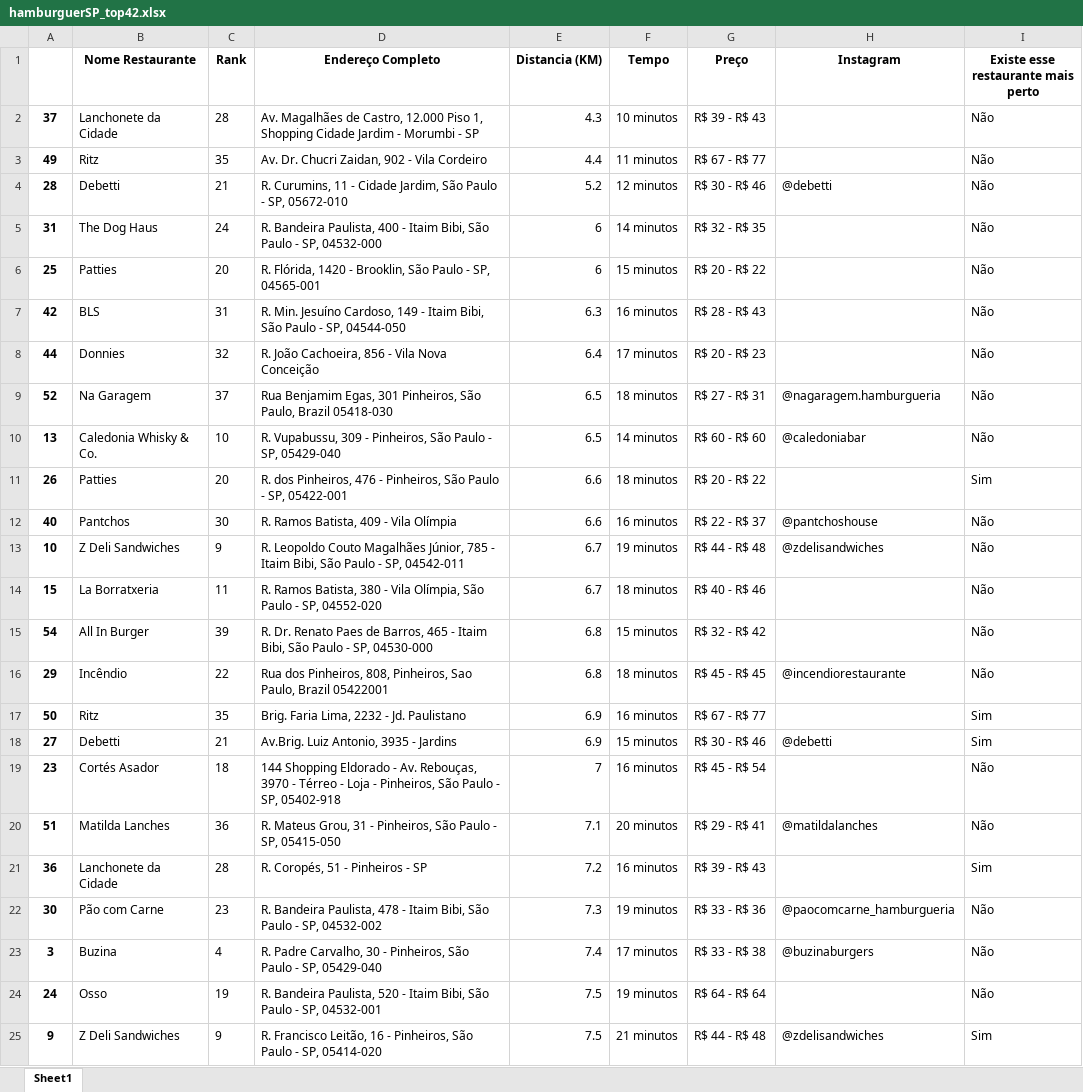
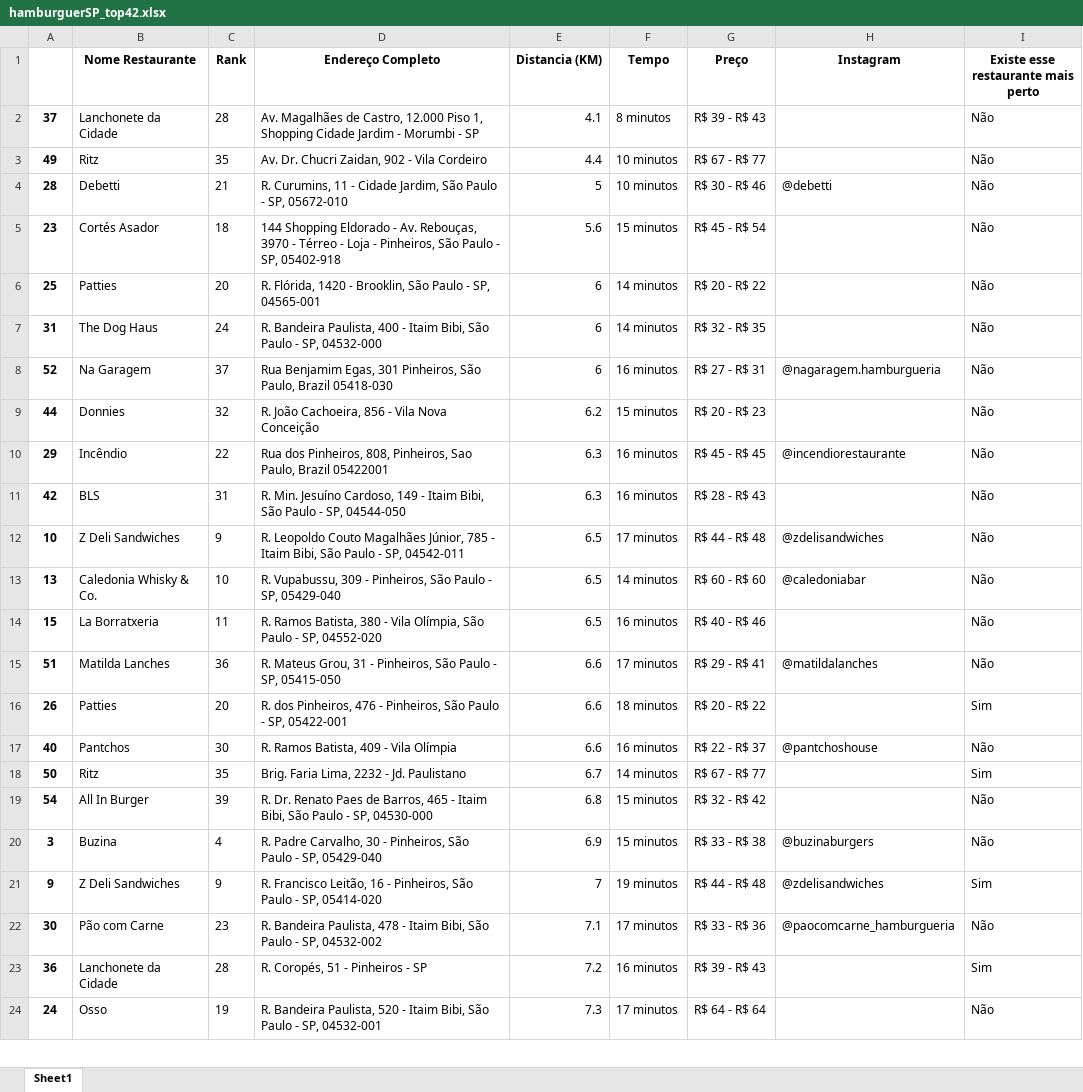
Before and after one commit to Thiag0car/Top-42-burger-restaurants-in-Sao-Paulo-Project, an Excel workbook: hamburguerSP_top42.xlsx, sheet Sheet1, drawn as a sheet; only a part is shown; values as stored, in another font and other column widths than the file's, no borders; removed rows and columns are numbered as before the commit, all else as after; the diff covers the shown part only; the diff names each change by its address in the sheet, - before the commit and + after, or states it on an @@ line.

```diff
--- a/hamburguerSP_top42.xlsx (sheet Sheet1)
+++ b/hamburguerSP_top42.xlsx (sheet Sheet1)
-E2 (Distancia (KM)): 4.3
+E2 (Distancia (KM)): 4.1
-F2 (Tempo): 10 minutos
+F2 (Tempo): 8 minutos
-F3 (Tempo): 11 minutos
+F3 (Tempo): 10 minutos
-E4 (Distancia (KM)): 5.2
+E4 (Distancia (KM)): 5
-F4 (Tempo): 12 minutos
+F4 (Tempo): 10 minutos
+row 5: 23 | Cortés Asador | 18 | 144 Shopping Eldorado - Av. Rebouças, 3970 - Térreo - Loja - Pinheiros, São Paulo - SP, 05402-918 | 5.6 | 15 minutos | R$ 45 - R$ 54 |  | Não
+row 6: 25 | Patties | 20 | R. Flórida, 1420 - Brooklin, São Paulo - SP, 04565-001 | 6 | 14 minutos | R$ 20 - R$ 22 |  | Não
-row 6: 25 | Patties | 20 | R. Flórida, 1420 - Brooklin, São Paulo - SP, 04565-001 | 6 | 15 minutos | R$ 20 - R$ 22 |  | Não
+row 8: 52 | Na Garagem | 37 | Rua Benjamim Egas, 301 Pinheiros, São Paulo, Brazil 05418-030 | 6 | 16 minutos | R$ 27 - R$ 31 | @nagaragem.hamburgueria | Não
+row 9: 44 | Donnies | 32 | R. João Cachoeira, 856 - Vila Nova Conceição | 6.2 | 15 minutos | R$ 20 - R$ 23 |  | Não
+row 10: 29 | Incêndio | 22 | Rua dos Pinheiros, 808, Pinheiros, Sao Paulo, Brazil 05422001 | 6.3 | 16 minutos | R$ 45 - R$ 45 | @incendiorestaurante | Não
-row 8: 44 | Donnies | 32 | R. João Cachoeira, 856 - Vila Nova Conceição | 6.4 | 17 minutos | R$ 20 - R$ 23 |  | Não
-row 9: 52 | Na Garagem | 37 | Rua Benjamim Egas, 301 Pinheiros, São Paulo, Brazil 05418-030 | 6.5 | 18 minutos | R$ 27 - R$ 31 | @nagaragem.hamburgueria | Não
+row 12: 10 | Z Deli Sandwiches | 9 | R. Leopoldo Couto Magalhães Júnior, 785 - Itaim Bibi, São Paulo - SP, 04542-011 | 6.5 | 17 minutos | R$ 44 - R$ 48 | @zdelisandwiches | Não
+row 14: 15 | La Borratxeria | 11 | R. Ramos Batista, 380 - Vila Olímpia, São Paulo - SP, 04552-020 | 6.5 | 16 minutos | R$ 40 - R$ 46 |  | Não
+row 15: 51 | Matilda Lanches | 36 | R. Mateus Grou, 31 - Pinheiros, São Paulo - SP, 05415-050 | 6.6 | 17 minutos | R$ 29 - R$ 41 | @matildalanches | Não
-row 13: 10 | Z Deli Sandwiches | 9 | R. Leopoldo Couto Magalhães Júnior, 785 - Itaim Bibi, São Paulo - SP, 04542-011 | 6.7 | 19 minutos | R$ 44 - R$ 48 | @zdelisandwiches | Não
-row 14: 15 | La Borratxeria | 11 | R. Ramos Batista, 380 - Vila Olímpia, São Paulo - SP, 04552-020 | 6.7 | 18 minutos | R$ 40 - R$ 46 |  | Não
+row 18: 50 | Ritz | 35 | Brig. Faria Lima, 2232 - Jd. Paulistano | 6.7 | 14 minutos | R$ 67 - R$ 77 |  | Sim
-row 16: 29 | Incêndio | 22 | Rua dos Pinheiros, 808, Pinheiros, Sao Paulo, Brazil 05422001 | 6.8 | 18 minutos | R$ 45 - R$ 45 | @incendiorestaurante | Não
-row 17: 50 | Ritz | 35 | Brig. Faria Lima, 2232 - Jd. Paulistano | 6.9 | 16 minutos | R$ 67 - R$ 77 |  | Sim
-row 18: 27 | Debetti | 21 | Av.Brig. Luiz Antonio, 3935 - Jardins | 6.9 | 15 minutos | R$ 30 - R$ 46 | @debetti | Sim
-row 19: 23 | Cortés Asador | 18 | 144 Shopping Eldorado - Av. Rebouças, 3970 - Térreo - Loja - Pinheiros, São Paulo - SP, 05402-918 | 7 | 16 minutos | R$ 45 - R$ 54 |  | Não
-row 20: 51 | Matilda Lanches | 36 | R. Mateus Grou, 31 - Pinheiros, São Paulo - SP, 05415-050 | 7.1 | 20 minutos | R$ 29 - R$ 41 | @matildalanches | Não
+row 20: 3 | Buzina | 4 | R. Padre Carvalho, 30 - Pinheiros, São Paulo - SP, 05429-040 | 6.9 | 15 minutos | R$ 33 - R$ 38 | @buzinaburgers | Não
+row 21: 9 | Z Deli Sandwiches | 9 | R. Francisco Leitão, 16 - Pinheiros, São Paulo - SP, 05414-020 | 7 | 19 minutos | R$ 44 - R$ 48 | @zdelisandwiches | Sim
+row 22: 30 | Pão com Carne | 23 | R. Bandeira Paulista, 478 - Itaim Bibi, São Paulo - SP, 04532-002 | 7.1 | 17 minutos | R$ 33 - R$ 36 | @paocomcarne_hamburgueria | Não
-row 22: 30 | Pão com Carne | 23 | R. Bandeira Paulista, 478 - Itaim Bibi, São Paulo - SP, 04532-002 | 7.3 | 19 minutos | R$ 33 - R$ 36 | @paocomcarne_hamburgueria | Não
-row 23: 3 | Buzina | 4 | R. Padre Carvalho, 30 - Pinheiros, São Paulo - SP, 05429-040 | 7.4 | 17 minutos | R$ 33 - R$ 38 | @buzinaburgers | Não
-E24 (Distancia (KM)): 7.5
+E24 (Distancia (KM)): 7.3
-F24 (Tempo): 19 minutos
+F24 (Tempo): 17 minutos
-row 25: 9 | Z Deli Sandwiches | 9 | R. Francisco Leitão, 16 - Pinheiros, São Paulo - SP, 05414-020 | 7.5 | 21 minutos | R$ 44 - R$ 48 | @zdelisandwiches | Sim
```
Also changed, not shown: 15 added rows, 14 removed rows and 15 edited cells elsewhere in this sheet, tabela_infos_restaurante.xlsx, 1 other file.
